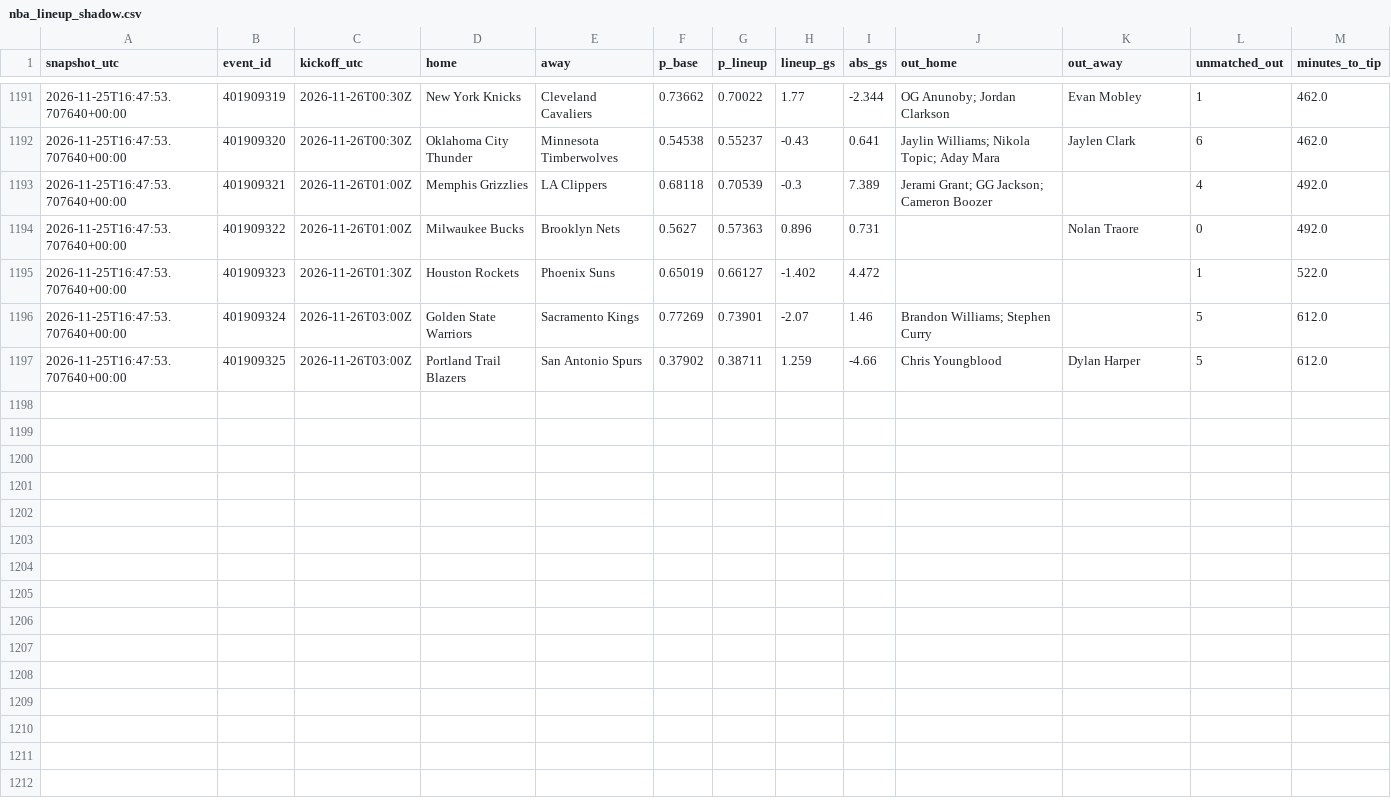
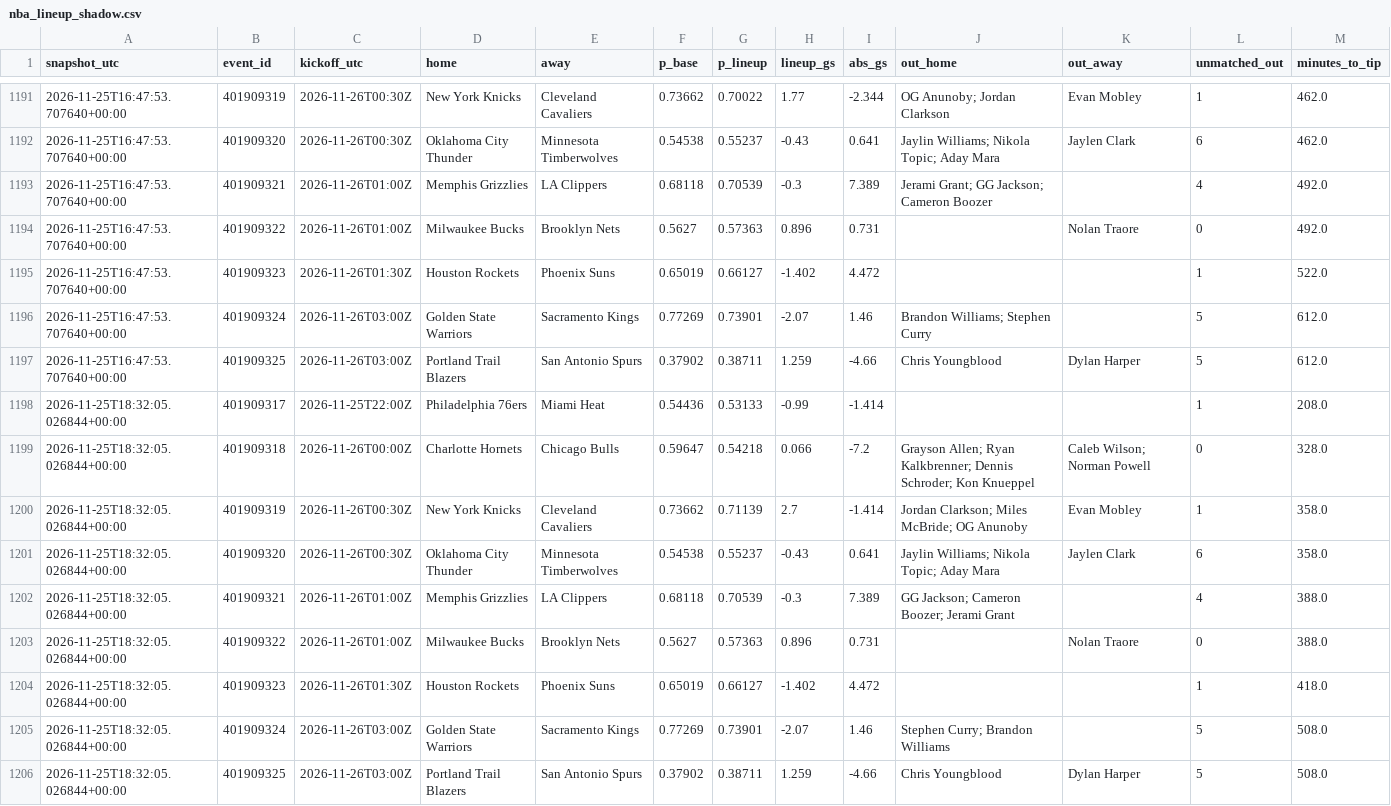
Before and after one commit to gabrielreyesu/mocha-picks, a CSV file: predictions/nba_lineup_shadow.csv, drawn as a sheet; only a part is shown, gaps mark what is left out; the diff names each change by its address in the sheet, - before the commit and + after, or states it on an @@ line.

```diff
--- a/predictions/nba_lineup_shadow.csv
+++ b/predictions/nba_lineup_shadow.csv
+row 1198: 2026-11-25T18:32:05.026844+00:00 | 401909317 | 2026-11-25T22:00Z | Philadelphia 76ers | Miami Heat | 0.54436 | 0.53133 | -0.99 | -1.414 |  |  | 1 | 208.0
+row 1199: 2026-11-25T18:32:05.026844+00:00 | 401909318 | 2026-11-26T00:00Z | Charlotte Hornets | Chicago Bulls | 0.59647 | 0.54218 | 0.066 | -7.2 | Grayson Allen; Ryan Kalkbrenner; Dennis Schroder; Kon Knueppel | Caleb Wilson; Norman Powell | 0 | 328.0
+row 1200: 2026-11-25T18:32:05.026844+00:00 | 401909319 | 2026-11-26T00:30Z | New York Knicks | Cleveland Cavaliers | 0.73662 | 0.71139 | 2.7 | -1.414 | Jordan Clarkson; Miles McBride; OG Anunoby | Evan Mobley | 1 | 358.0
+row 1201: 2026-11-25T18:32:05.026844+00:00 | 401909320 | 2026-11-26T00:30Z | Oklahoma City Thunder | Minnesota Timberwolves | 0.54538 | 0.55237 | -0.43 | 0.641 | Jaylin Williams; Nikola Topic; Aday Mara | Jaylen Clark | 6 | 358.0
+row 1202: 2026-11-25T18:32:05.026844+00:00 | 401909321 | 2026-11-26T01:00Z | Memphis Grizzlies | LA Clippers | 0.68118 | 0.70539 | -0.3 | 7.389 | GG Jackson; Cameron Boozer; Jerami Grant |  | 4 | 388.0
+row 1203: 2026-11-25T18:32:05.026844+00:00 | 401909322 | 2026-11-26T01:00Z | Milwaukee Bucks | Brooklyn Nets | 0.5627 | 0.57363 | 0.896 | 0.731 |  | Nolan Traore | 0 | 388.0
+row 1204: 2026-11-25T18:32:05.026844+00:00 | 401909323 | 2026-11-26T01:30Z | Houston Rockets | Phoenix Suns | 0.65019 | 0.66127 | -1.402 | 4.472 |  |  | 1 | 418.0
+row 1205: 2026-11-25T18:32:05.026844+00:00 | 401909324 | 2026-11-26T03:00Z | Golden State Warriors | Sacramento Kings | 0.77269 | 0.73901 | -2.07 | 1.46 | Stephen Curry; Brandon Williams |  | 5 | 508.0
+row 1206: 2026-11-25T18:32:05.026844+00:00 | 401909325 | 2026-11-26T03:00Z | Portland Trail Blazers | San Antonio Spurs | 0.37902 | 0.38711 | 1.259 | -4.66 | Chris Youngblood | Dylan Harper | 5 | 508.0
```
Also changed, not shown: 1 other file.
